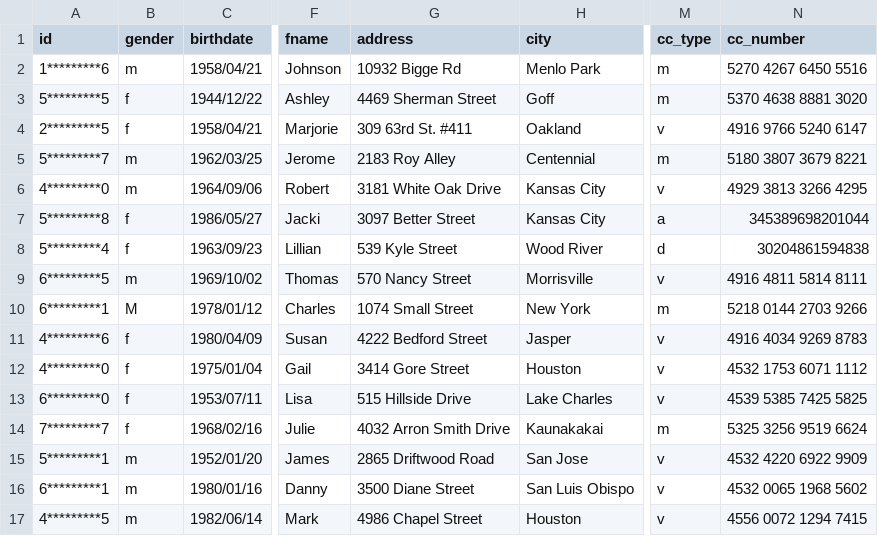
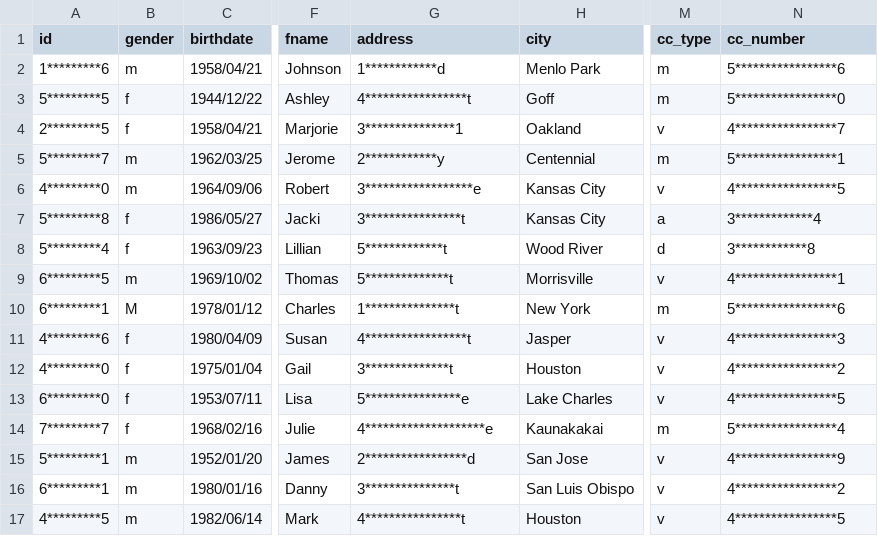
Before and after one commit to ird1natris/Data-Masking, a CSV file: backend/uploads/masked/masked_sample-data.csv, drawn as a sheet; only a part is shown, gaps mark what is left out; the diff covers the shown part only; the diff names each change by its address in the sheet, - before the commit and + after, or states it on an @@ line.

```diff
--- a/backend/uploads/masked/masked_sample-data.csv
+++ b/backend/uploads/masked/masked_sample-data.csv
-G2 (address): 10932 Bigge Rd
+G2 (address): 1************d
-N2 (cc_number): 5270 4267 6450 5516
+N2 (cc_number): 5*****************6
-G3 (address): 4469 Sherman Street
+G3 (address): 4*****************t
-N3 (cc_number): 5370 4638 8881 3020
+N3 (cc_number): 5*****************0
-G4 (address): 309 63rd St. #411
+G4 (address): 3***************1
-N4 (cc_number): 4916 9766 5240 6147
+N4 (cc_number): 4*****************7
-G5 (address): 2183 Roy Alley
+G5 (address): 2************y
-N5 (cc_number): 5180 3807 3679 8221
+N5 (cc_number): 5*****************1
-G6 (address): 3181 White Oak Drive
+G6 (address): 3******************e
-N6 (cc_number): 4929 3813 3266 4295
+N6 (cc_number): 4*****************5
-G7 (address): 3097 Better Street
+G7 (address): 3****************t
-N7 (cc_number): 345389698201044
+N7 (cc_number): 3*************4
-G8 (address): 539 Kyle Street
+G8 (address): 5*************t
-N8 (cc_number): 30204861594838
+N8 (cc_number): 3************8
-G9 (address): 570 Nancy Street
+G9 (address): 5**************t
-N9 (cc_number): 4916 4811 5814 8111
+N9 (cc_number): 4*****************1
-G10 (address): 1074 Small Street
+G10 (address): 1***************t
-N10 (cc_number): 5218 0144 2703 9266
+N10 (cc_number): 5*****************6
-G11 (address): 4222 Bedford Street
+G11 (address): 4*****************t
-N11 (cc_number): 4916 4034 9269 8783
+N11 (cc_number): 4*****************3
-G12 (address): 3414 Gore Street
+G12 (address): 3**************t
-N12 (cc_number): 4532 1753 6071 1112
+N12 (cc_number): 4*****************2
-G13 (address): 515 Hillside Drive
+G13 (address): 5****************e
-N13 (cc_number): 4539 5385 7425 5825
+N13 (cc_number): 4*****************5
-G14 (address): 4032 Arron Smith Drive
+G14 (address): 4********************e
-N14 (cc_number): 5325 3256 9519 6624
+N14 (cc_number): 5*****************4
-G15 (address): 2865 Driftwood Road
+G15 (address): 2*****************d
-N15 (cc_number): 4532 4220 6922 9909
+N15 (cc_number): 4*****************9
-G16 (address): 3500 Diane Street
+G16 (address): 3***************t
-N16 (cc_number): 4532 0065 1968 5602
+N16 (cc_number): 4*****************2
-G17 (address): 4986 Chapel Street
+G17 (address): 4****************t
-N17 (cc_number): 4556 0072 1294 7415
+N17 (cc_number): 4*****************5
```
Also changed, not shown: 28 edited cells elsewhere in this file, 4 other files.
